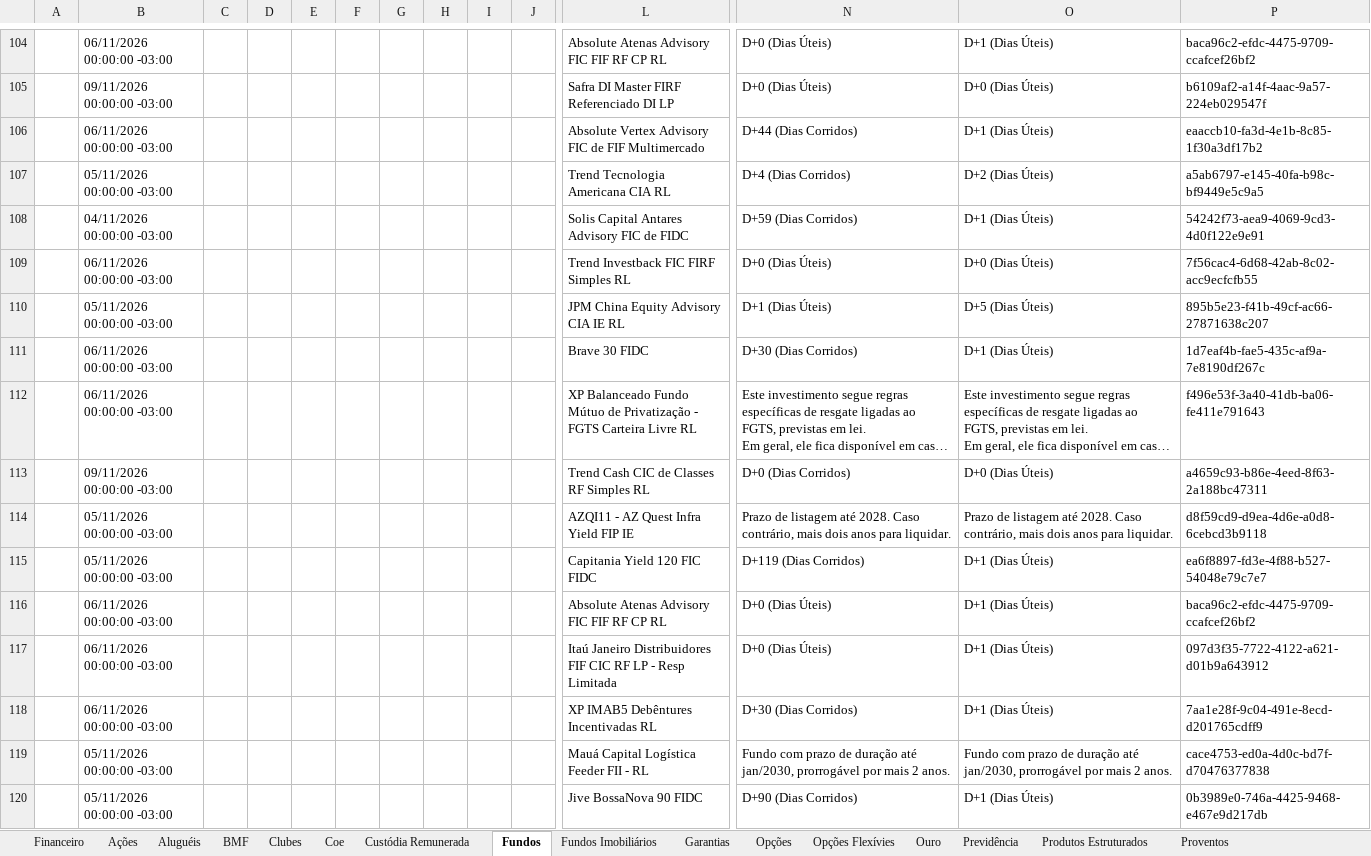
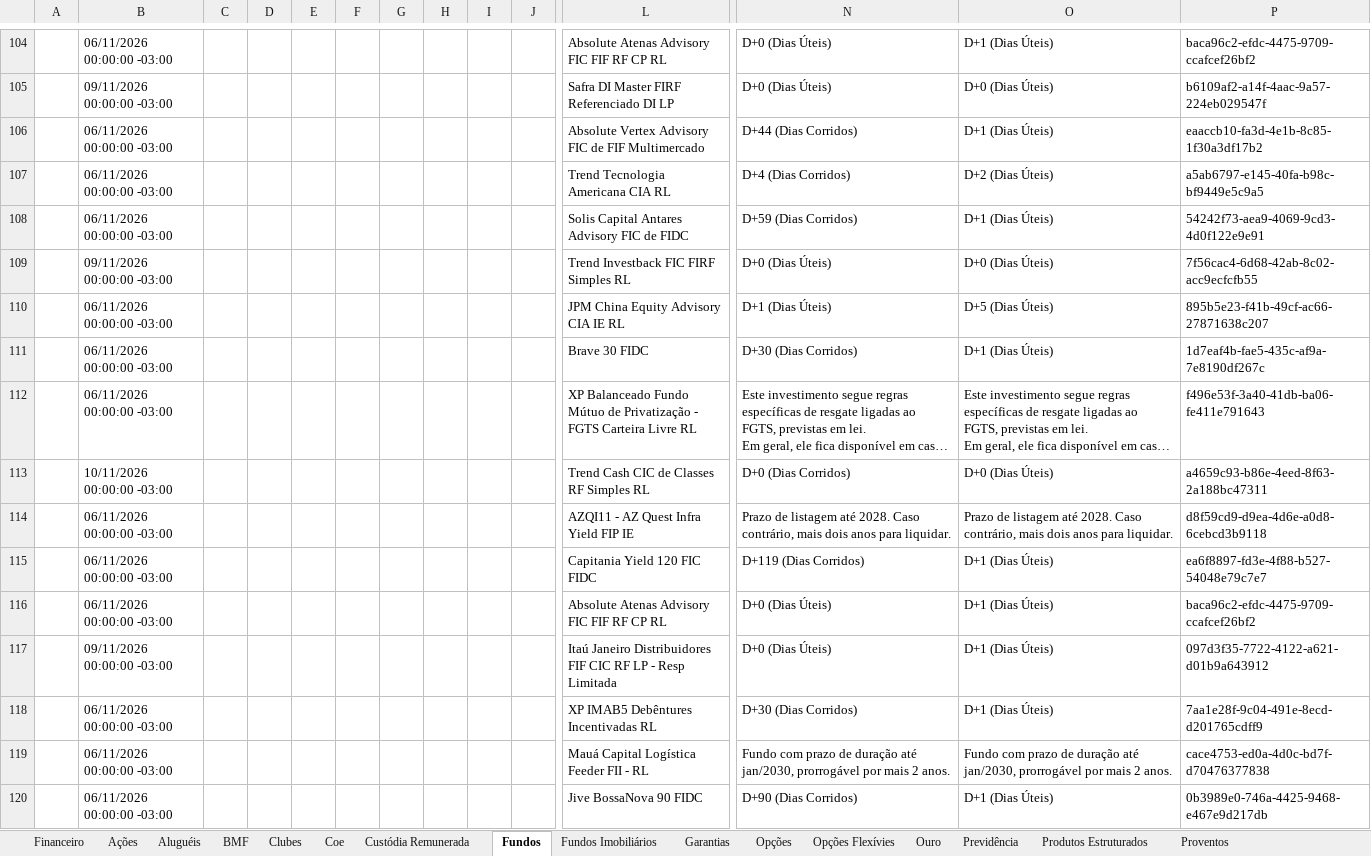
Before and after one commit to AloacaoMWealth/alocationmwealth, an Excel workbook: posicoes/XP.xlsx, sheet Fundos, drawn as a sheet; only a part is shown, gaps mark what is left out; long unchanged cells end in …; values as stored, in another font and other column widths than the file's, no borders; removed rows and columns are numbered as before the commit, all else as after; rows hold the shown columns only; the diff covers the shown part only; the diff names each change by its address in the sheet, - before the commit and + after, or states it on an @@ line.

```diff
--- a/posicoes/XP.xlsx (sheet Fundos)
+++ b/posicoes/XP.xlsx (sheet Fundos)
-B107: 05/11/2026 00:00:00 -03:00
+B107: 06/11/2026 00:00:00 -03:00
-row 108:  | 04/11/2026 00:00:00 -03:00 |  |  |  |  |  |  |  |  | Solis Capital Antares Advisory FIC de FIDC | D+59 (Dias Corridos) | D+1 (Dias Úteis) | 54242f73-aea9-4069-9cd3-4d0f122e9e91
-row 109:  | 06/11/2026 00:00:00 -03:00 |  |  |  |  |  |  |  |  | Trend Investback FIC FIRF Simples RL | D+0 (Dias Úteis) | D+0 (Dias Úteis) | 7f56cac4-6d68-42ab-8c02-acc9ecfcfb55
+row 108:  | 06/11/2026 00:00:00 -03:00 |  |  |  |  |  |  |  |  | Solis Capital Antares Advisory FIC de FIDC | D+59 (Dias Corridos) | D+1 (Dias Úteis) | 54242f73-aea9-4069-9cd3-4d0f122e9e91
+row 109:  | 09/11/2026 00:00:00 -03:00 |  |  |  |  |  |  |  |  | Trend Investback FIC FIRF Simples RL | D+0 (Dias Úteis) | D+0 (Dias Úteis) | 7f56cac4-6d68-42ab-8c02-acc9ecfcfb55
-B110: 05/11/2026 00:00:00 -03:00
+B110: 06/11/2026 00:00:00 -03:00
-B113: 09/11/2026 00:00:00 -03:00
+B113: 10/11/2026 00:00:00 -03:00
-B114: 05/11/2026 00:00:00 -03:00
+B114: 06/11/2026 00:00:00 -03:00
-row 115:  | 05/11/2026 00:00:00 -03:00 |  |  |  |  |  |  |  |  | Capitania Yield 120 FIC FIDC | D+119 (Dias Corridos) | D+1 (Dias Úteis) | ea6f8897-fd3e-4f88-b527-54048e79c7e7
@@ row 540 moved to row 115: 06/11/2026 00:00:00 -03:00 @@
-B117: 06/11/2026 00:00:00 -03:00
+B117: 09/11/2026 00:00:00 -03:00
-B119:B120: 05/11/2026 00:00:00 -03:00
+B119:B120: 06/11/2026 00:00:00 -03:00
```
Also changed, not shown: 68 added rows, 67 removed rows, 71 moved rows and 172 edited cells elsewhere in this sheet, sheet Fundos Imobiliários, sheet Ações, sheet Proventos Fundo Imob, sheet Proventos, sheet Financeiro, sheet Previdência, 4 more sheets.
